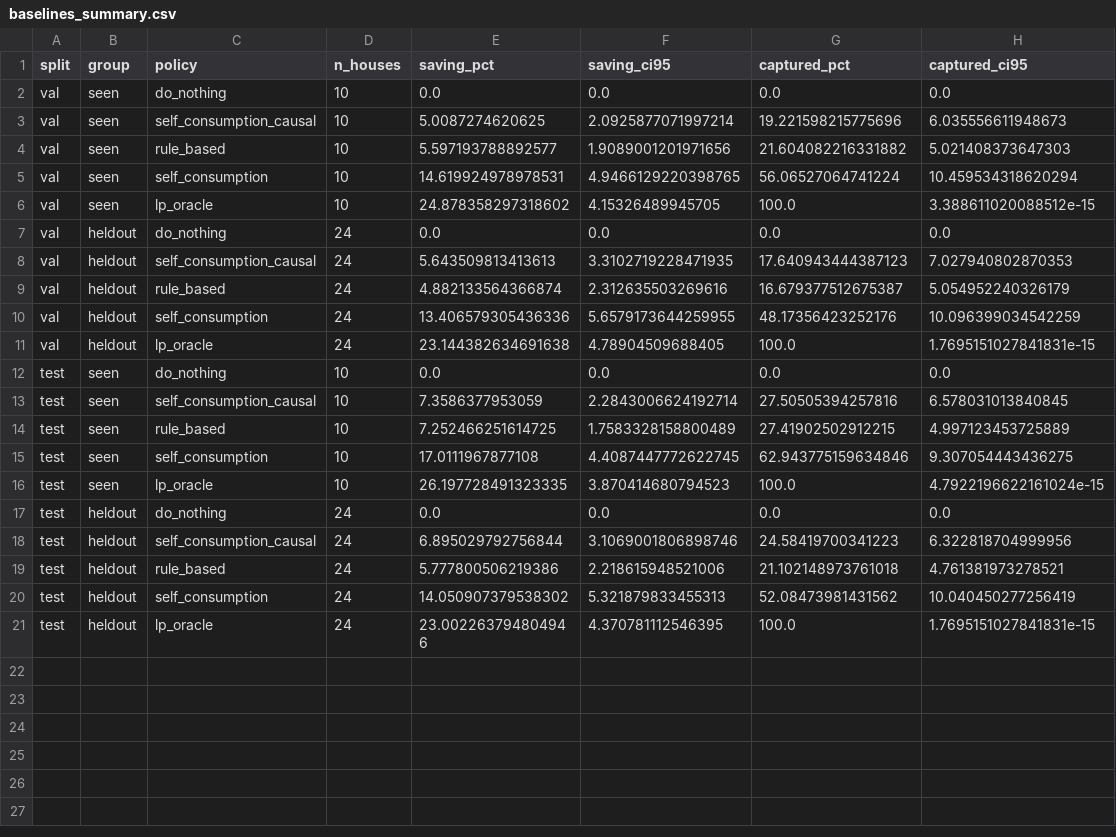
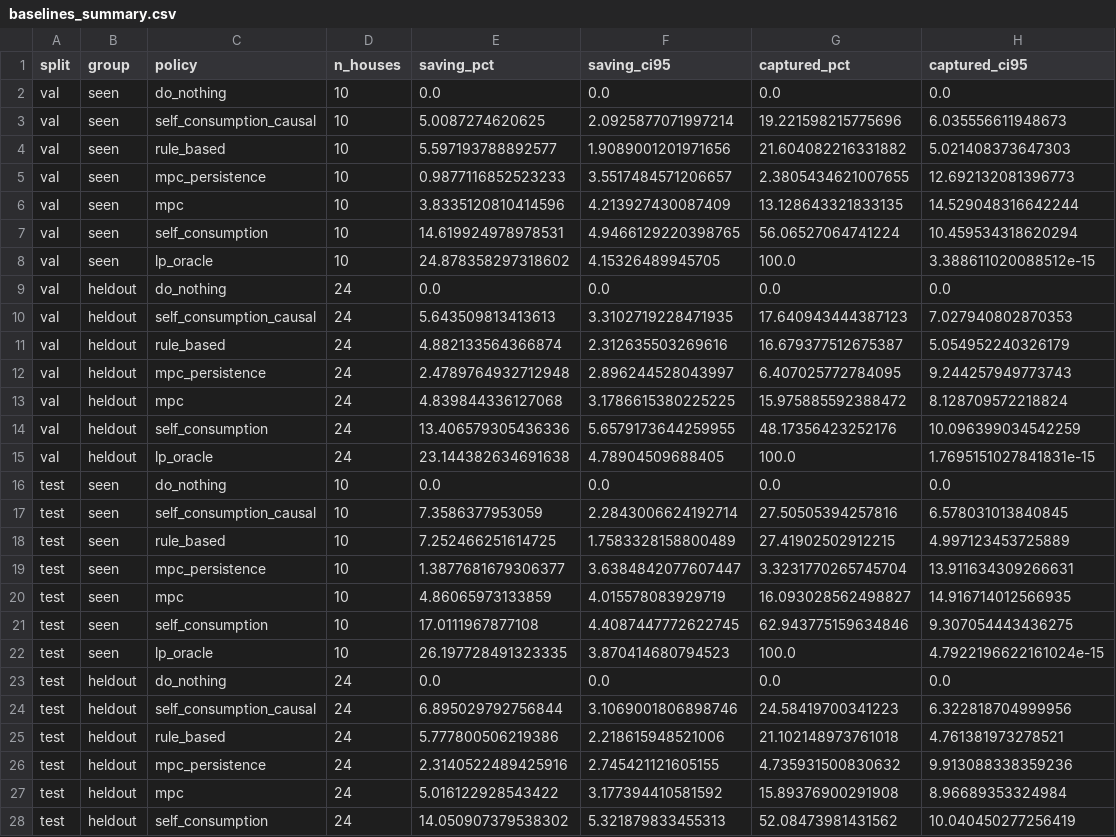
Before and after one commit to lechi-lilov/rl-home-battery, a CSV file: results/baselines_summary.csv, drawn as a sheet; only a part is shown; the shorter side is filled out with more unchanged rows; the diff names each change by its address in the sheet, - before the commit and + after, or states it on an @@ line.

Commit message:
Add MPC baseline, RL training pipeline and reward fixes
- MPC baseline with persistence / n-day mean forecast (horizon and window
  tuned on validation); diagnostic: perfect-forecast MPC equals the oracle
- agents/train.py: PPO/SAC/DQN training with validation checkpointing,
  learning curves, config and git commit logged per run
- Reward: savings mode (exogenous baseline removed) and potential-based
  shaping of stored-energy value with gamma 1 (episode reward == money
  metric, regression-tested); optional replacement-cost valuation
- PPO and DQN use 11 discrete battery levels; experiments/run_sweep.py
  for the lr x gamma sweep and final multi-seed runs
- 40 tests; README and figures updated with MPC

```diff
--- a/results/baselines_summary.csv
+++ b/results/baselines_summary.csv
+row 5: val | seen | mpc_persistence | 10 | 0.9877116852523233 | 3.5517484571206657 | 2.3805434621007655 | 12.692132081396773
+row 6: val | seen | mpc | 10 | 3.8335120810414596 | 4.213927430087409 | 13.128643321833135 | 14.529048316642244
+row 12: val | heldout | mpc_persistence | 24 | 2.4789764932712948 | 2.896244528043997 | 6.407025772784095 | 9.244257949773743
+row 13: val | heldout | mpc | 24 | 4.839844336127068 | 3.1786615380225225 | 15.975885592388472 | 8.128709572218824
+row 19: test | seen | mpc_persistence | 10 | 1.3877681679306377 | 3.6384842077607447 | 3.3231770265745704 | 13.911634309266631
+row 20: test | seen | mpc | 10 | 4.86065973133859 | 4.015578083929719 | 16.093028562498827 | 14.916714012566935
+row 26: test | heldout | mpc_persistence | 24 | 2.3140522489425916 | 2.745421121605155 | 4.735931500830632 | 9.913088338359236
+row 27: test | heldout | mpc | 24 | 5.016122928543422 | 3.177394410581592 | 15.89376900291908 | 8.96689353324984
```
Also changed, not shown: 22 other files.
